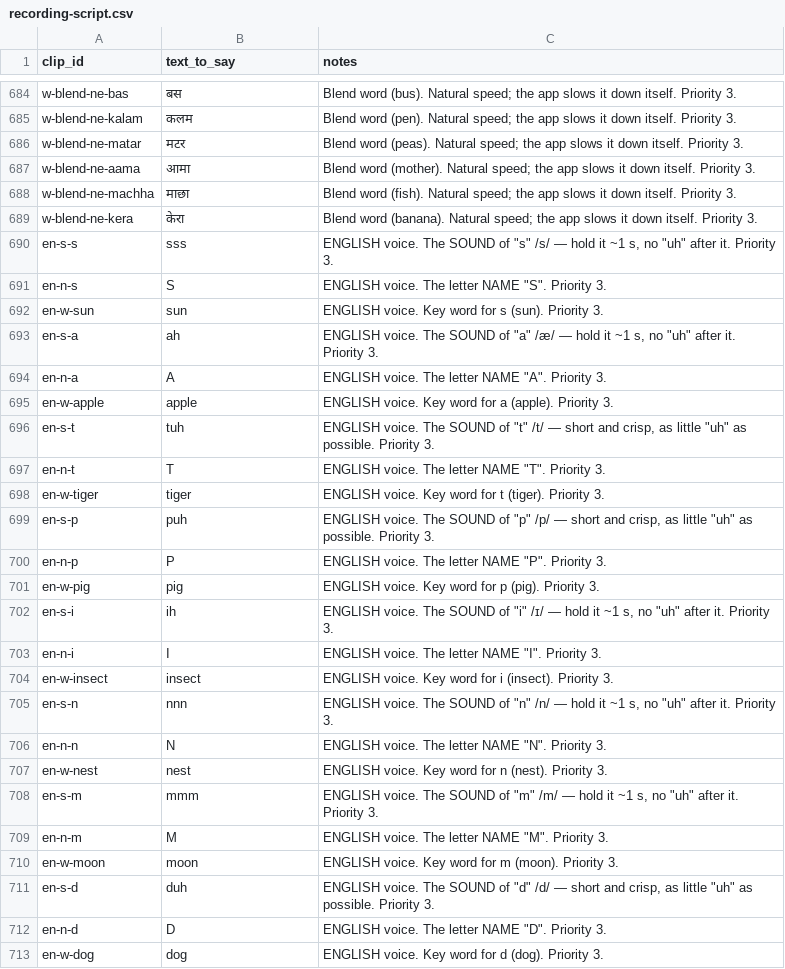
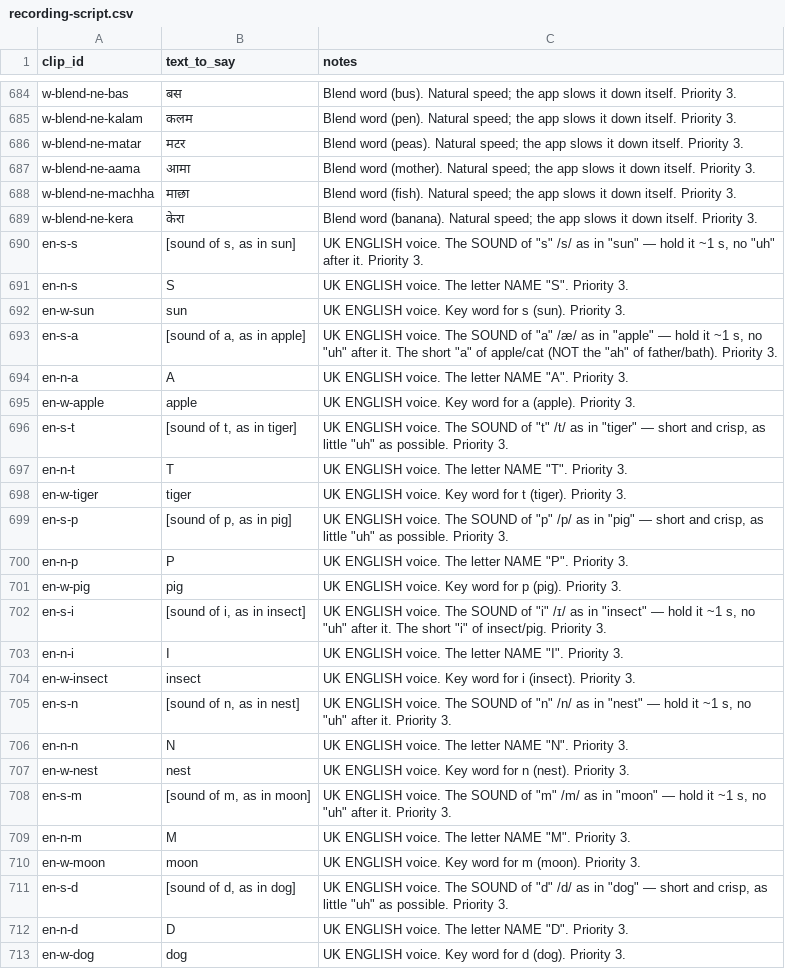
Before and after one commit to udeep-dotcom/Power, a CSV file: docs/recording-script.csv, drawn as a sheet; only a part is shown, gaps mark what is left out; the diff covers the shown part only.

```diff
--- a/docs/recording-script.csv
+++ b/docs/recording-script.csv
@@ -689,25 +689,25 @@
 "w-blend-ne-kera","केरा","Blend word (banana). Natural speed; the app slows it down itself. Priority 3."
-"en-s-s","sss","ENGLISH voice. The SOUND of ""s"" /s/ — hold it ~1 s, no ""uh"" after it. Priority 3."
-"en-n-s","S","ENGLISH voice. The letter NAME ""S"". Priority 3."
-"en-w-sun","sun","ENGLISH voice. Key word for s (sun). Priority 3."
-"en-s-a","ah","ENGLISH voice. The SOUND of ""a"" /æ/ — hold it ~1 s, no ""uh"" after it. Priority 3."
-"en-n-a","A","ENGLISH voice. The letter NAME ""A"". Priority 3."
-"en-w-apple","apple","ENGLISH voice. Key word for a (apple). Priority 3."
-"en-s-t","tuh","ENGLISH voice. The SOUND of ""t"" /t/ — short and crisp, as little ""uh"" as possible. Priority 3."
-"en-n-t","T","ENGLISH voice. The letter NAME ""T"". Priority 3."
-"en-w-tiger","tiger","ENGLISH voice. Key word for t (tiger). Priority 3."
-"en-s-p","puh","ENGLISH voice. The SOUND of ""p"" /p/ — short and crisp, as little ""uh"" as possible. Priority 3."
-"en-n-p","P","ENGLISH voice. The letter NAME ""P"". Priority 3."
-"en-w-pig","pig","ENGLISH voice. Key word for p (pig). Priority 3."
-"en-s-i","ih","ENGLISH voice. The SOUND of ""i"" /ɪ/ — hold it ~1 s, no ""uh"" after it. Priority 3."
-"en-n-i","I","ENGLISH voice. The letter NAME ""I"". Priority 3."
-"en-w-insect","insect","ENGLISH voice. Key word for i (insect). Priority 3."
-"en-s-n","nnn","ENGLISH voice. The SOUND of ""n"" /n/ — hold it ~1 s, no ""uh"" after it. Priority 3."
-"en-n-n","N","ENGLISH voice. The letter NAME ""N"". Priority 3."
-"en-w-nest","nest","ENGLISH voice. Key word for n (nest). Priority 3."
-"en-s-m","mmm","ENGLISH voice. The SOUND of ""m"" /m/ — hold it ~1 s, no ""uh"" after it. Priority 3."
-"en-n-m","M","ENGLISH voice. The letter NAME ""M"". Priority 3."
-"en-w-moon","moon","ENGLISH voice. Key word for m (moon). Priority 3."
-"en-s-d","duh","ENGLISH voice. The SOUND of ""d"" /d/ — short and crisp, as little ""uh"" as possible. Priority 3."
-"en-n-d","D","ENGLISH voice. The letter NAME ""D"". Priority 3."
-"en-w-dog","dog","ENGLISH voice. Key word for d (dog). Priority 3."
+"en-s-s","[sound of s, as in sun]","UK ENGLISH voice. The SOUND of ""s"" /s/ as in ""sun"" — hold it ~1 s, no ""uh"" after it. Priority 3."
+"en-n-s","S","UK ENGLISH voice. The letter NAME ""S"". Priority 3."
+"en-w-sun","sun","UK ENGLISH voice. Key word for s (sun). Priority 3."
+"en-s-a","[sound of a, as in apple]","UK ENGLISH voice. The SOUND of ""a"" /æ/ as in ""apple"" — hold it ~1 s, no ""uh"" after it. The short ""a"" of apple/cat (NOT the ""ah"" of father/bath). Priority 3."
+"en-n-a","A","UK ENGLISH voice. The letter NAME ""A"". Priority 3."
+"en-w-apple","apple","UK ENGLISH voice. Key word for a (apple). Priority 3."
+"en-s-t","[sound of t, as in tiger]","UK ENGLISH voice. The SOUND of ""t"" /t/ as in ""tiger"" — short and crisp, as little ""uh"" as possible. Priority 3."
+"en-n-t","T","UK ENGLISH voice. The letter NAME ""T"". Priority 3."
+"en-w-tiger","tiger","UK ENGLISH voice. Key word for t (tiger). Priority 3."
+"en-s-p","[sound of p, as in pig]","UK ENGLISH voice. The SOUND of ""p"" /p/ as in ""pig"" — short and crisp, as little ""uh"" as possible. Priority 3."
+"en-n-p","P","UK ENGLISH voice. The letter NAME ""P"". Priority 3."
+"en-w-pig","pig","UK ENGLISH voice. Key word for p (pig). Priority 3."
+"en-s-i","[sound of i, as in insect]","UK ENGLISH voice. The SOUND of ""i"" /ɪ/ as in ""insect"" — hold it ~1 s, no ""uh"" after it. The short ""i"" of insect/pig. Priority 3."
+"en-n-i","I","UK ENGLISH voice. The letter NAME ""I"". Priority 3."
+"en-w-insect","insect","UK ENGLISH voice. Key word for i (insect). Priority 3."
+"en-s-n","[sound of n, as in nest]","UK ENGLISH voice. The SOUND of ""n"" /n/ as in ""nest"" — hold it ~1 s, no ""uh"" after it. Priority 3."
+"en-n-n","N","UK ENGLISH voice. The letter NAME ""N"". Priority 3."
+"en-w-nest","nest","UK ENGLISH voice. Key word for n (nest). Priority 3."
+"en-s-m","[sound of m, as in moon]","UK ENGLISH voice. The SOUND of ""m"" /m/ as in ""moon"" — hold it ~1 s, no ""uh"" after it. Priority 3."
+"en-n-m","M","UK ENGLISH voice. The letter NAME ""M"". Priority 3."
+"en-w-moon","moon","UK ENGLISH voice. Key word for m (moon). Priority 3."
+"en-s-d","[sound of d, as in dog]","UK ENGLISH voice. The SOUND of ""d"" /d/ as in ""dog"" — short and crisp, as little ""uh"" as possible. Priority 3."
+"en-n-d","D","UK ENGLISH voice. The letter NAME ""D"". Priority 3."
+"en-w-dog","dog","UK ENGLISH voice. Key word for d (dog). Priority 3."
```
Also changed, not shown: 101 edited cells elsewhere in this file, 20 other files.
